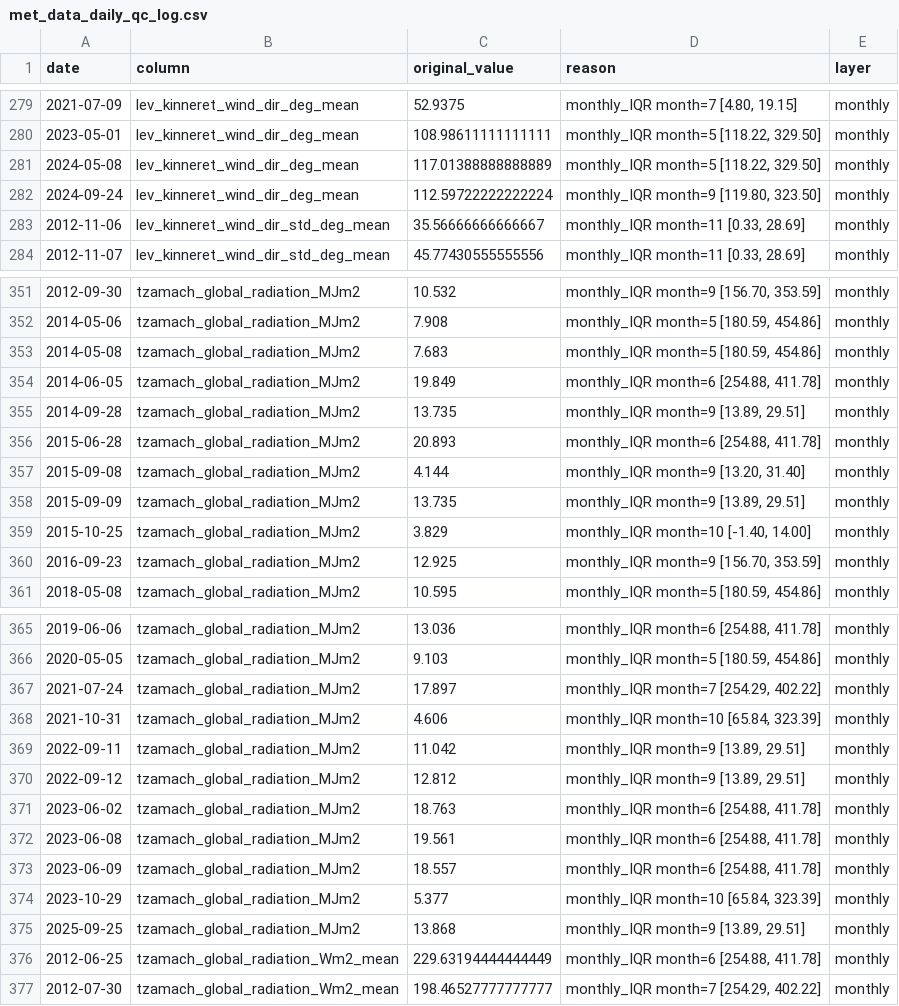
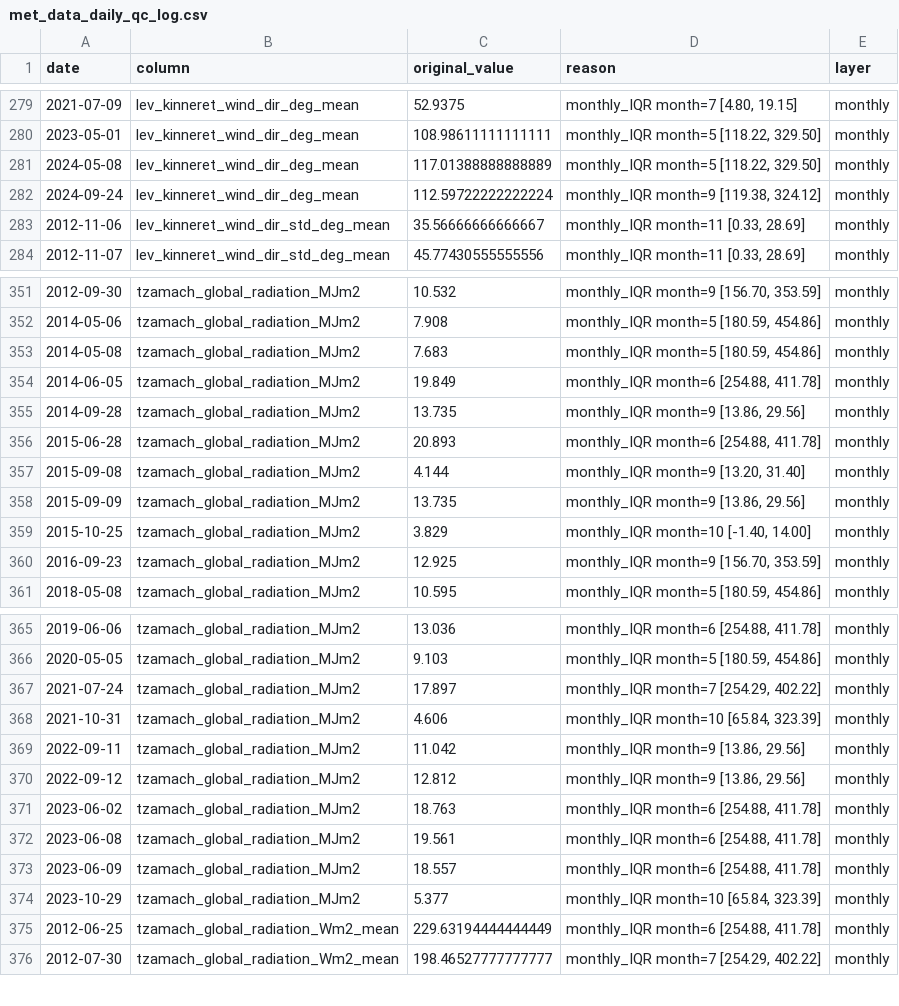
Before and after one commit to yonatanmost-commits/Kinnerret-Level-Forecast, a CSV file: Silver Data/Meteorological/met_data_daily_qc_log.csv, drawn as a sheet; only a part is shown, gaps mark what is left out.

```diff
--- a/Silver Data/Meteorological/met_data_daily_qc_log.csv
+++ b/Silver Data/Meteorological/met_data_daily_qc_log.csv
@@ -281,3 +281,3 @@
 2024-05-08,lev_kinneret_wind_dir_deg_mean,117.01388888888889,"monthly_IQR month=5 [118.22, 329.50]",monthly
-2024-09-24,lev_kinneret_wind_dir_deg_mean,112.59722222222224,"monthly_IQR month=9 [119.80, 323.50]",monthly
+2024-09-24,lev_kinneret_wind_dir_deg_mean,112.59722222222224,"monthly_IQR month=9 [119.38, 324.12]",monthly
 2012-11-06,lev_kinneret_wind_dir_std_deg_mean,35.56666666666667,"monthly_IQR month=11 [0.33, 28.69]",monthly
@@ -354,6 +354,6 @@
 2014-06-05,tzamach_global_radiation_MJm2,19.849,"monthly_IQR month=6 [254.88, 411.78]",monthly
-2014-09-28,tzamach_global_radiation_MJm2,13.735,"monthly_IQR month=9 [13.89, 29.51]",monthly
+2014-09-28,tzamach_global_radiation_MJm2,13.735,"monthly_IQR month=9 [13.86, 29.56]",monthly
 2015-06-28,tzamach_global_radiation_MJm2,20.893,"monthly_IQR month=6 [254.88, 411.78]",monthly
 2015-09-08,tzamach_global_radiation_MJm2,4.144,"monthly_IQR month=9 [13.20, 31.40]",monthly
-2015-09-09,tzamach_global_radiation_MJm2,13.735,"monthly_IQR month=9 [13.89, 29.51]",monthly
+2015-09-09,tzamach_global_radiation_MJm2,13.735,"monthly_IQR month=9 [13.86, 29.56]",monthly
 2015-10-25,tzamach_global_radiation_MJm2,3.829,"monthly_IQR month=10 [-1.40, 14.00]",monthly
@@ -368,4 +368,4 @@
 2021-10-31,tzamach_global_radiation_MJm2,4.606,"monthly_IQR month=10 [65.84, 323.39]",monthly
-2022-09-11,tzamach_global_radiation_MJm2,11.042,"monthly_IQR month=9 [13.89, 29.51]",monthly
-2022-09-12,tzamach_global_radiation_MJm2,12.812,"monthly_IQR month=9 [13.89, 29.51]",monthly
+2022-09-11,tzamach_global_radiation_MJm2,11.042,"monthly_IQR month=9 [13.86, 29.56]",monthly
+2022-09-12,tzamach_global_radiation_MJm2,12.812,"monthly_IQR month=9 [13.86, 29.56]",monthly
 2023-06-02,tzamach_global_radiation_MJm2,18.763,"monthly_IQR month=6 [254.88, 411.78]",monthly
@@ -374,3 +374,2 @@
 2023-10-29,tzamach_global_radiation_MJm2,5.377,"monthly_IQR month=10 [65.84, 323.39]",monthly
-2025-09-25,tzamach_global_radiation_MJm2,13.868,"monthly_IQR month=9 [13.89, 29.51]",monthly
 2012-06-25,tzamach_global_radiation_Wm2_mean,229.63194444444449,"monthly_IQR month=6 [254.88, 411.78]",monthly
```
Also changed, not shown: 6 other files.
